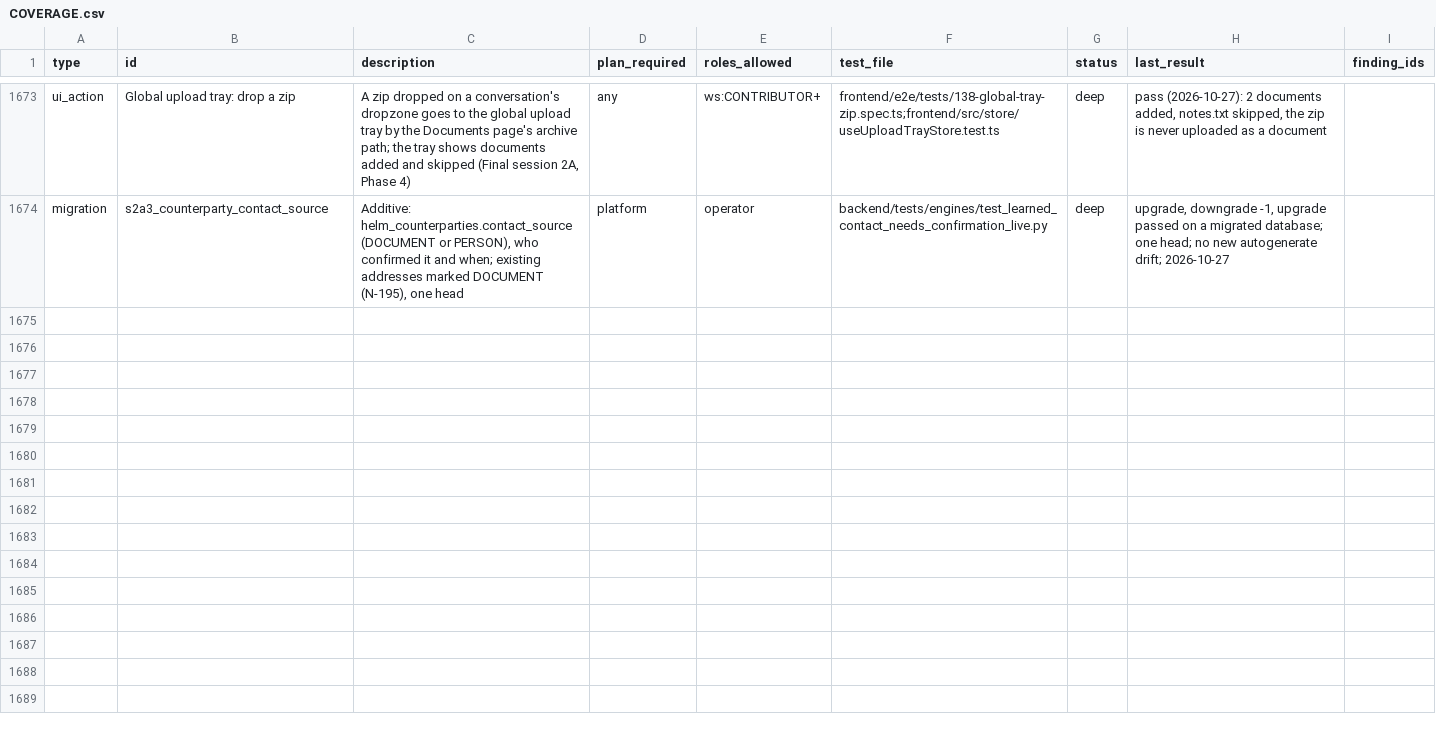
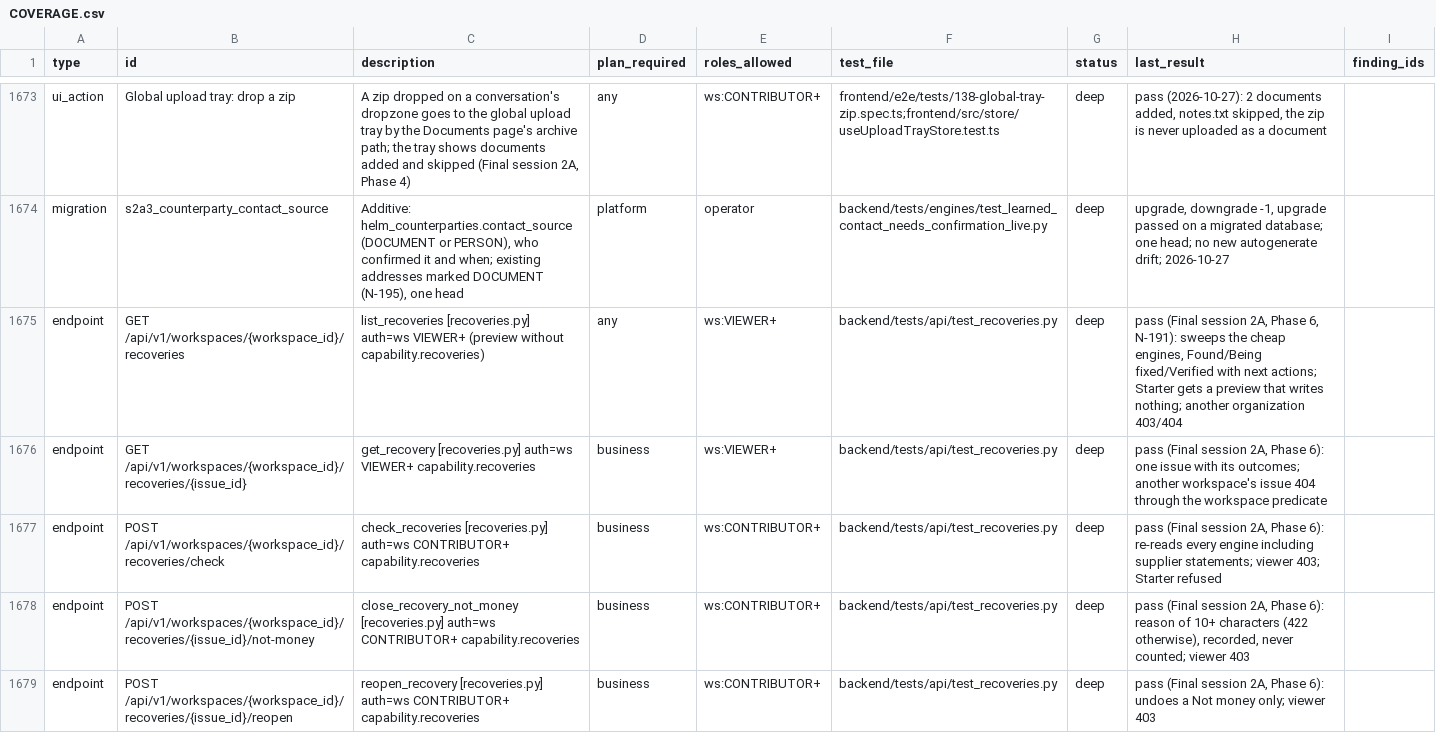
Before and after one commit to sabarishwarne2001/servabo, a CSV file: docs/hardening/COVERAGE.csv, drawn as a sheet; only a part is shown, gaps mark what is left out; the diff covers the shown part only.

```diff
--- a/docs/hardening/COVERAGE.csv
+++ b/docs/hardening/COVERAGE.csv
@@ -1674 +1674,6 @@ ui_action,Global upload tray: drop a zip,"A zip dropped on a conversation's drop
 migration,s2a3_counterparty_contact_source,"Additive: helm_counterparties.contact_source (DOCUMENT or PERSON), who confirmed it and when; existing addresses marked DOCUMENT (N-195), one head",platform,operator,backend/tests/engines/test_learned_contact_needs_confirmation_live.py,deep,"upgrade, downgrade -1, upgrade passed on a migrated database; one head; no new autogenerate drift; 2026-10-27",
+endpoint,GET /api/v1/workspaces/{workspace_id}/recoveries,list_recoveries [recoveries.py] auth=ws VIEWER+ (preview without capability.recoveries),any,ws:VIEWER+,backend/tests/api/test_recoveries.py,deep,"pass (Final session 2A, Phase 6, N-191): sweeps the cheap engines, Found/Being fixed/Verified with next actions; Starter gets a preview that writes nothing; another organization 403/404",
+endpoint,GET /api/v1/workspaces/{workspace_id}/recoveries/{issue_id},get_recovery [recoveries.py] auth=ws VIEWER+ capability.recoveries,business,ws:VIEWER+,backend/tests/api/test_recoveries.py,deep,"pass (Final session 2A, Phase 6): one issue with its outcomes; another workspace's issue 404 through the workspace predicate",
+endpoint,POST /api/v1/workspaces/{workspace_id}/recoveries/check,check_recoveries [recoveries.py] auth=ws CONTRIBUTOR+ capability.recoveries,business,ws:CONTRIBUTOR+,backend/tests/api/test_recoveries.py,deep,"pass (Final session 2A, Phase 6): re-reads every engine including supplier statements; viewer 403; Starter refused",
+endpoint,POST /api/v1/workspaces/{workspace_id}/recoveries/{issue_id}/not-money,close_recovery_not_money [recoveries.py] auth=ws CONTRIBUTOR+ capability.recoveries,business,ws:CONTRIBUTOR+,backend/tests/api/test_recoveries.py,deep,"pass (Final session 2A, Phase 6): reason of 10+ characters (422 otherwise), recorded, never counted; viewer 403",
+endpoint,POST /api/v1/workspaces/{workspace_id}/recoveries/{issue_id}/reopen,reopen_recovery [recoveries.py] auth=ws CONTRIBUTOR+ capability.recoveries,business,ws:CONTRIBUTOR+,backend/tests/api/test_recoveries.py,deep,"pass (Final session 2A, Phase 6): undoes a Not money only; viewer 403",
```
Also changed, not shown: 4 added rows elsewhere in this file, 23 other files.
